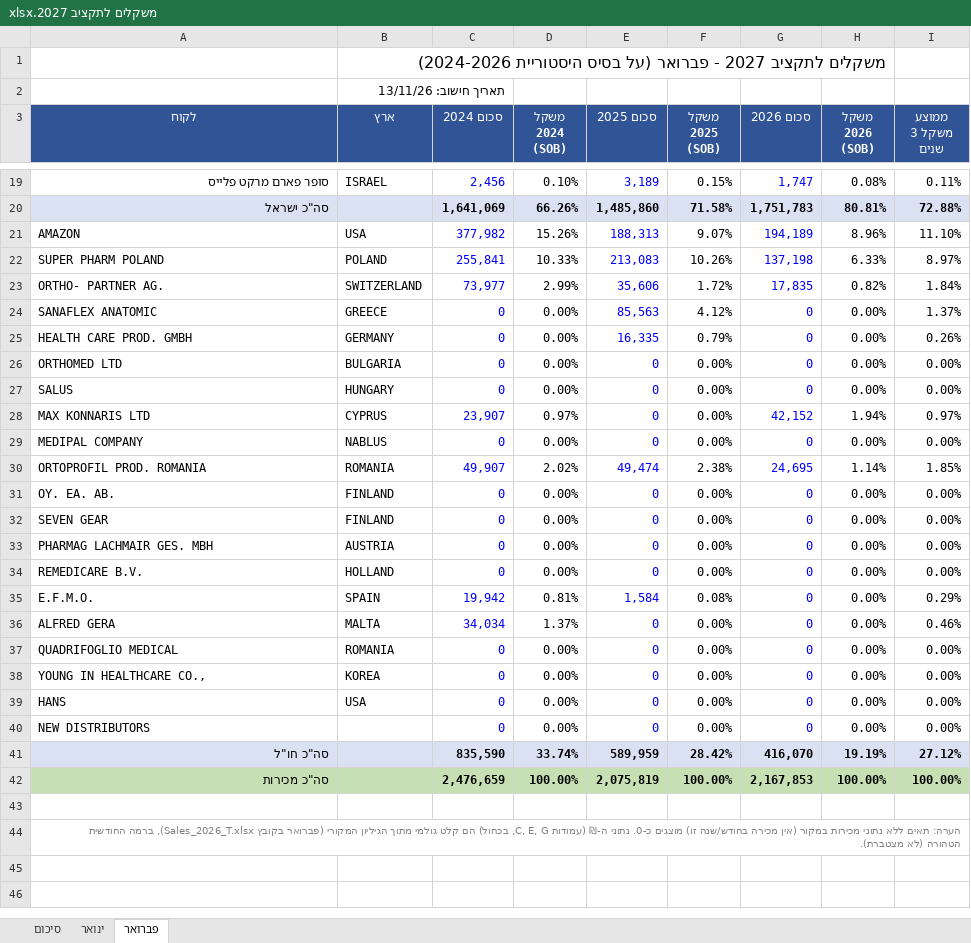
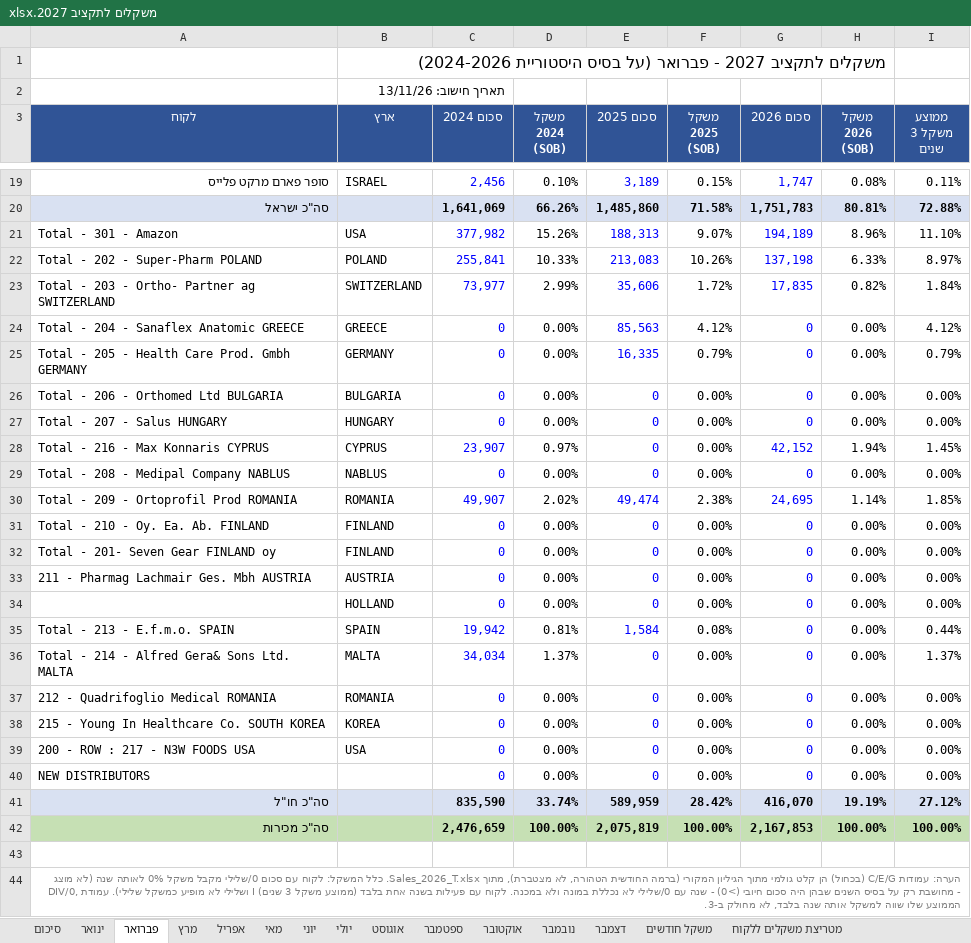
Before and after one commit to 1eyalsadot/the-5-agents, an Excel workbook: kirill/outputs/משקלים לתקציב 2027.xlsx, sheet פברואר, drawn as a sheet; only a part is shown, gaps mark what is left out; values as stored, in another font and other column widths than the file's, no borders; the diff covers the shown part only; the diff names each change by its address in the sheet, - before the commit and + after, or states it on an @@ line.

```diff
--- a/kirill/outputs/משקלים לתקציב 2027.xlsx (sheet פברואר)
+++ b/kirill/outputs/משקלים לתקציב 2027.xlsx (sheet פברואר)
+sheet tab: מרץ
+sheet tab: אפריל
+sheet tab: מאי
+sheet tab: יוני
+sheet tab: יולי
+sheet tab: אוגוסט
+sheet tab: ספטמבר
+sheet tab: אוקטובר
+sheet tab: נובמבר
+sheet tab: דצמבר
+sheet tab: משקל חודשים
+sheet tab: מטריצת משקלים ללקוח
-A21 (לקוח): AMAZON
+A21 (לקוח): Total - 301 - Amazon
-A22 (לקוח): SUPER PHARM POLAND
+A22 (לקוח): Total - 202 - Super-Pharm POLAND
-A23 (לקוח): ORTHO- PARTNER AG.
+A23 (לקוח): Total - 203 - Ortho- Partner ag SWITZERLAND
-A24 (לקוח): SANAFLEX ANATOMIC
+A24 (לקוח): Total - 204 - Sanaflex Anatomic GREECE
-I24 (ממוצע משקל 3 שנים): 1.37%
+I24 (ממוצע משקל 3 שנים): 4.12%
-A25 (לקוח): HEALTH CARE PROD. GMBH
+A25 (לקוח): Total - 205 - Health Care Prod. Gmbh GERMANY
-I25 (ממוצע משקל 3 שנים): 0.26%
+I25 (ממוצע משקל 3 שנים): 0.79%
-A26 (לקוח): ORTHOMED LTD
+A26 (לקוח): Total - 206 - Orthomed Ltd BULGARIA
-A27 (לקוח): SALUS
+A27 (לקוח): Total - 207 - Salus HUNGARY
-A28 (לקוח): MAX KONNARIS LTD
+A28 (לקוח): Total - 216 - Max Konnaris CYPRUS
-I28 (ממוצע משקל 3 שנים): 0.97%
+I28 (ממוצע משקל 3 שנים): 1.45%
-A29 (לקוח): MEDIPAL COMPANY
+A29 (לקוח): Total - 208 - Medipal Company NABLUS
-A30 (לקוח): ORTOPROFIL PROD. ROMANIA
+A30 (לקוח): Total - 209 - Ortoprofil Prod ROMANIA
-A31 (לקוח): OY. EA. AB.
+A31 (לקוח): Total - 210 - Oy. Ea. Ab. FINLAND
-A32 (לקוח): SEVEN GEAR
+A32 (לקוח): Total - 201- Seven Gear FINLAND oy
-A33 (לקוח): PHARMAG LACHMAIR GES. MBH
+A33 (לקוח): 211 - Pharmag Lachmair Ges. Mbh AUSTRIA
-A34 (לקוח): REMEDICARE B.V.
+A34 (לקוח): (empty)
-A35 (לקוח): E.F.M.O.
+A35 (לקוח): Total - 213 - E.f.m.o. SPAIN
-I35 (ממוצע משקל 3 שנים): 0.29%
+I35 (ממוצע משקל 3 שנים): 0.44%
-A36 (לקוח): ALFRED GERA
+A36 (לקוח): Total - 214 - Alfred Gera& Sons Ltd. MALTA
-I36 (ממוצע משקל 3 שנים): 0.46%
+I36 (ממוצע משקל 3 שנים): 1.37%
-A37 (לקוח): QUADRIFOGLIO MEDICAL
+A37 (לקוח): 212 - Quadrifoglio Medical ROMANIA
-A38 (לקוח): YOUNG IN HEALTHCARE CO.,
+A38 (לקוח): 215 - Young In Healthcare Co. SOUTH KOREA
-A39 (לקוח): HANS
+A39 (לקוח): 200 - ROW : 217 - N3W FOODS USA
-A44 (לקוח): הערה: תאים ללא נתוני מכירות במקור (אין מכירה בחודש/שנה זו) מוצגים כ-0. נתוני ה-₪ (עמודות C, E, G, בכחול) הם קלט גולמי מתוך הגיליון המקורי (פברואר בקובץ Sales_2026_T.xlsx), ברמה החודשית הטהורה (לא מצטברת).
+A44 (לקוח): הערה: עמודות C/E/G (בכחול) הן קלט גולמי מתוך הגיליון המקורי (ברמה החודשית הטהורה, לא מצטברת), מתוך Sales_2026_T.xlsx. כלל המשקל: לקוח עם סכום 0/שלילי מקבל משקל 0% לאותה שנה (לא מוצג DIV/0, ושלילי לא מופיע כמשקל שלילי). עמודת I (ממוצע משקל 3 שנים) מחושבת רק על בסיס השנים שבהן היה סכום חיובי (>0) - שנה עם 0/שלילי לא נכללת במונה ולא במכנה. לקוח עם פעילות בשנה אחת בלבד - הממוצע שלו שווה למשקל אותה שנה בלבד, לא מחולק ב-3.
```
Also changed, not shown: 3 edited cells elsewhere in this sheet, sheet ינואר, sheet סיכום, formulas that keep their value.
